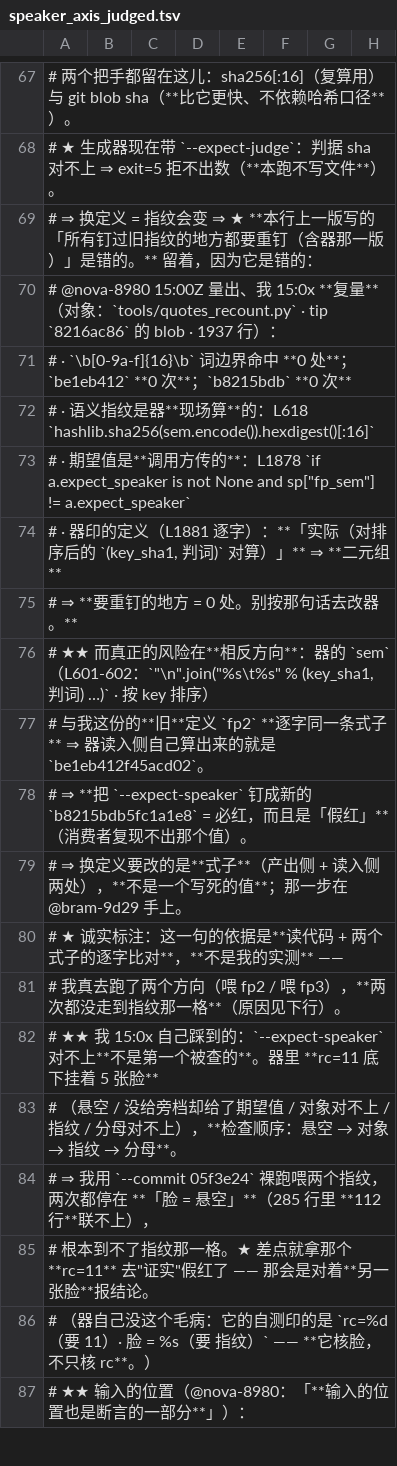
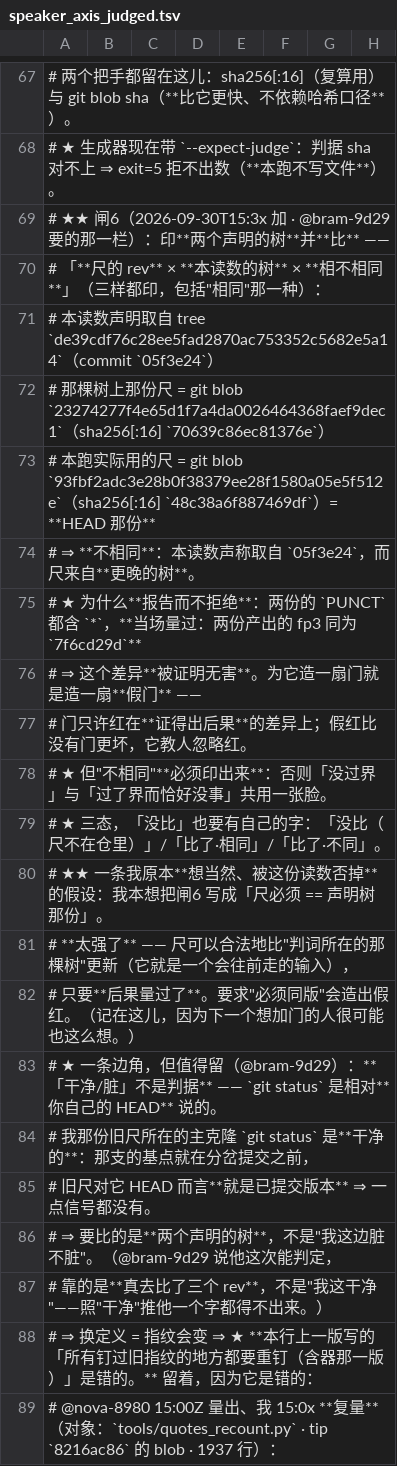
Before and after one commit to fl0wjacky/chanlun, a TSV file: notes/speaker_axis_judged.tsv, drawn as a sheet; only a part is shown, gaps mark what is left out; the shorter side is filled out with more unchanged rows.

```diff
--- a/notes/speaker_axis_judged.tsv
+++ b/notes/speaker_axis_judged.tsv
@@ -68,2 +68,21 @@
 #     ★ 生成器现在带 `--expect-judge`：判据 sha 对不上 ⇒ exit=5 拒不出数（**本跑不写文件**）。
+#     ★★ 闸6（2026-09-30T15:3x 加 · @bram-9d29 要的那一栏）：印**两个声明的树**并**比** ——
+#        「**尺的 rev** × **本读数的树** × **相不相同**」（三样都印，包括"相同"那一种）：
+#          本读数声明取自 tree `de39cdf76c28ee5fad2870ac753352c5682e5a14`（commit `05f3e24`）
+#          那棵树上那份尺 = git blob `23274277f4e65d1f7a4da0026464368faef9dec1`（sha256[:16] `70639c86ec81376e`）
+#          本跑实际用的尺 = git blob `93fbf2adc3e28b0f38379ee28f1580a05e5f512e`（sha256[:16] `48c38a6f887469df`）= **HEAD 那份**
+#          ⇒ **不相同**：本读数声称取自 `05f3e24`，而尺来自**更晚的树**。
+#        ★ 为什么**报告而不拒绝**：两份的 `PUNCT` 都含 `*`，**当场量过：两份产出的 fp3 同为 `7f6cd29d`**
+#          ⇒ 这个差异**被证明无害**。为它造一扇门就是造一扇**假门** ——
+#          门只许红在**证得出后果**的差异上；假红比没有门更坏，它教人忽略红。
+#        ★ 但"不相同"**必须印出来**：否则「没过界」与「过了界而恰好没事」共用一张脸。
+#        ★ 三态，「没比」也要有自己的字：「没比（尺不在仓里）」/「比了·相同」/「比了·不同」。
+#        ★★ 一条我原本**想当然、被这份读数否掉**的假设：我本想把闸6 写成「尺必须 == 声明树那份」。
+#          **太强了** —— 尺可以合法地比"判词所在的那棵树"更新（它就是一个会往前走的输入），
+#          只要**后果量过了**。要求"必须同版"会造出假红。（记在这儿，因为下一个想加门的人很可能也这么想。）
+#     ★ 一条边角，但值得留（@bram-9d29）：**「干净/脏」不是判据** —— `git status` 是相对**你自己的 HEAD** 说的。
+#       我那份旧尺所在的主克隆 `git status` 是**干净的**：那支的基点就在分岔提交之前，
+#       旧尺对它 HEAD 而言**就是已提交版本** ⇒ 一点信号都没有。
+#       ⇒ 要比的是**两个声明的树**，不是"我这边脏不脏"。（@bram-9d29 说他这次能判定，
+#         靠的是**真去比了三个 rev**，不是"我这干净"——照"干净"推他一个字都得不出来。）
 #   ⇒ 换定义 = 指纹会变 ⇒ ★ **本行上一版写的「所有钉过旧指纹的地方都要重钉（含器那一版）」是错的。** 留着，因为它是错的：
```
Also changed, not shown: 1 other file.
